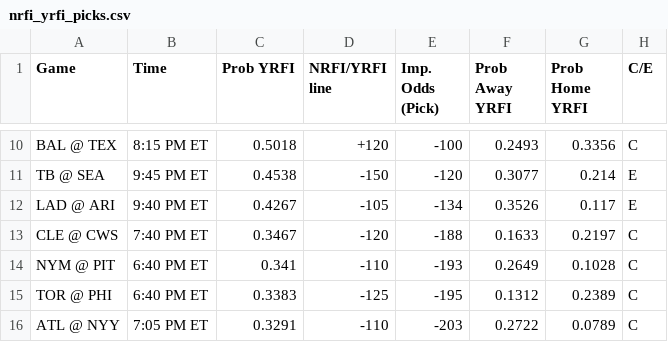
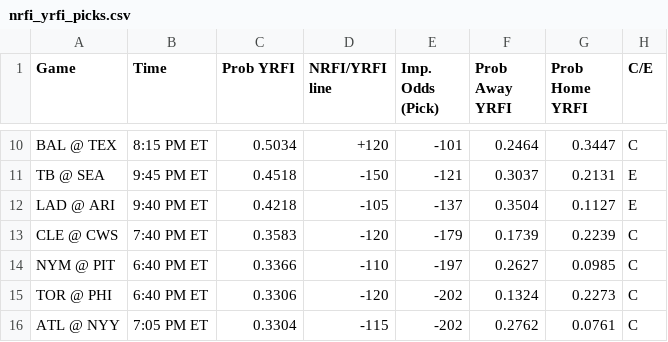
Before and after one commit to bena618/MLB_Models, a CSV file: Outputs/nrfi_yrfi_picks.csv, drawn as a sheet; only a part is shown, gaps mark what is left out; the diff covers the shown part only; the diff names each change by its address in the sheet, - before the commit and + after, or states it on an @@ line.

Commit message:
Workflow updating NRFIs.png, F5.png, nrfi_yrfi_picks.csv, and f5_chart.csv

```diff
--- a/Outputs/nrfi_yrfi_picks.csv
+++ b/Outputs/nrfi_yrfi_picks.csv
-C10 (Prob YRFI): 0.5018
+C10 (Prob YRFI): 0.5034
-E10 (Imp. Odds (Pick)): -100
+E10 (Imp. Odds (Pick)): -101
-F10 (Prob Away YRFI): 0.2493
+F10 (Prob Away YRFI): 0.2464
-G10 (Prob Home YRFI): 0.3356
+G10 (Prob Home YRFI): 0.3447
-C11 (Prob YRFI): 0.4538
+C11 (Prob YRFI): 0.4518
-E11 (Imp. Odds (Pick)): -120
+E11 (Imp. Odds (Pick)): -121
-F11 (Prob Away YRFI): 0.3077
+F11 (Prob Away YRFI): 0.3037
-G11 (Prob Home YRFI): 0.214
+G11 (Prob Home YRFI): 0.2131
-C12 (Prob YRFI): 0.4267
+C12 (Prob YRFI): 0.4218
-E12 (Imp. Odds (Pick)): -134
+E12 (Imp. Odds (Pick)): -137
-F12 (Prob Away YRFI): 0.3526
+F12 (Prob Away YRFI): 0.3504
-G12 (Prob Home YRFI): 0.117
+G12 (Prob Home YRFI): 0.1127
-C13 (Prob YRFI): 0.3467
+C13 (Prob YRFI): 0.3583
-E13 (Imp. Odds (Pick)): -188
+E13 (Imp. Odds (Pick)): -179
-F13 (Prob Away YRFI): 0.1633
+F13 (Prob Away YRFI): 0.1739
-G13 (Prob Home YRFI): 0.2197
+G13 (Prob Home YRFI): 0.2239
-C14 (Prob YRFI): 0.341
+C14 (Prob YRFI): 0.3366
-E14 (Imp. Odds (Pick)): -193
+E14 (Imp. Odds (Pick)): -197
-F14 (Prob Away YRFI): 0.2649
+F14 (Prob Away YRFI): 0.2627
-G14 (Prob Home YRFI): 0.1028
+G14 (Prob Home YRFI): 0.0985
-C15 (Prob YRFI): 0.3383
+C15 (Prob YRFI): 0.3306
-D15 (NRFI/YRFI line): -125
+D15 (NRFI/YRFI line): -120
-E15 (Imp. Odds (Pick)): -195
+E15 (Imp. Odds (Pick)): -202
-F15 (Prob Away YRFI): 0.1312
+F15 (Prob Away YRFI): 0.1324
-G15 (Prob Home YRFI): 0.2389
+G15 (Prob Home YRFI): 0.2273
-C16 (Prob YRFI): 0.3291
+C16 (Prob YRFI): 0.3304
-D16 (NRFI/YRFI line): -110
+D16 (NRFI/YRFI line): -115
-E16 (Imp. Odds (Pick)): -203
+E16 (Imp. Odds (Pick)): -202
-F16 (Prob Away YRFI): 0.2722
+F16 (Prob Away YRFI): 0.2762
-G16 (Prob Home YRFI): 0.0789
+G16 (Prob Home YRFI): 0.0761
```
Also changed, not shown: 32 edited cells elsewhere in this file, Outputs/f5_chart.csv, 2 other files.
